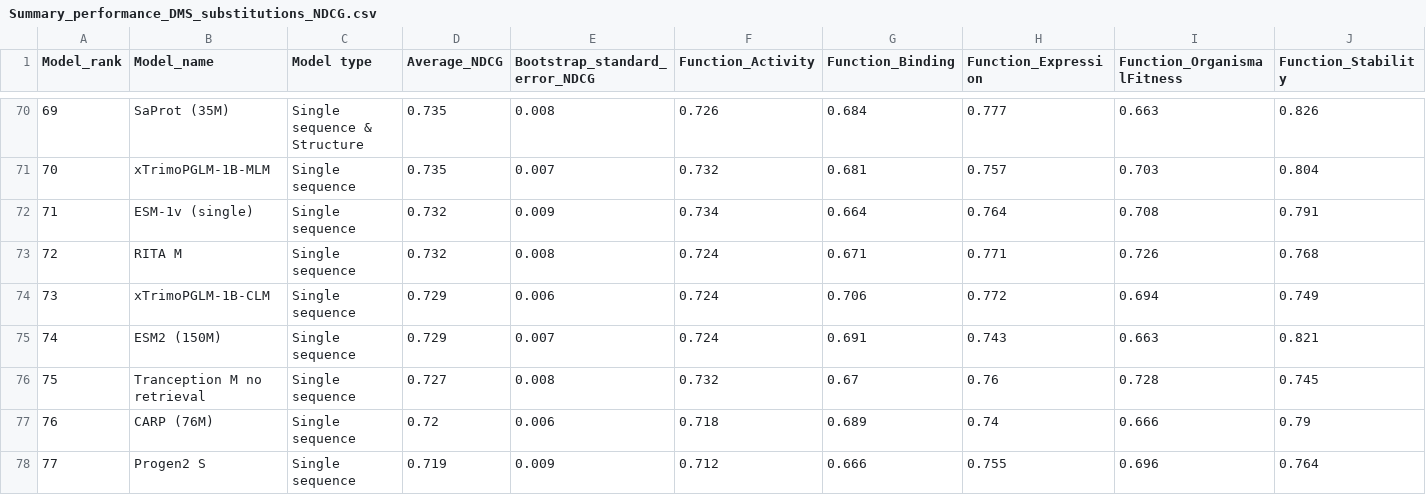
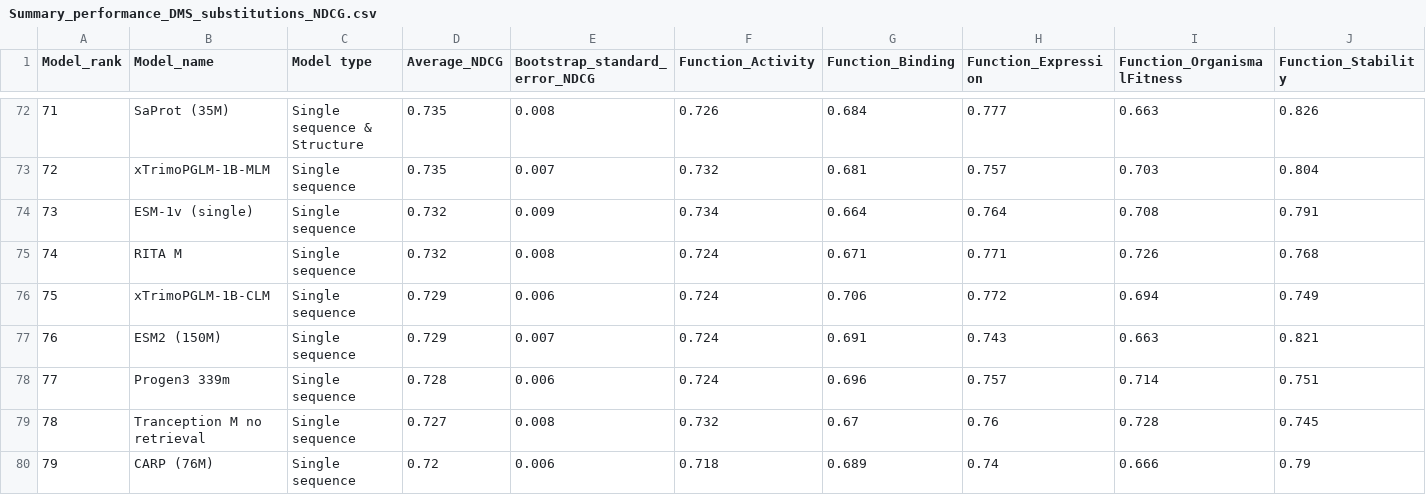
Before and after one commit to OATML-Markslab/ProteinGym, a CSV file: benchmarks/DMS_zero_shot/substitutions/NDCG/Summary_performance_DMS_substitutions_NDCG.csv, drawn as a sheet; only a part is shown, gaps mark what is left out; the shorter side is filled out with more unchanged rows; rows hold the shown columns only; the diff covers the shown part only; the diff names each change by its address in the sheet, - before the commit and + after, or states it on an @@ line.

```diff
--- a/benchmarks/DMS_zero_shot/substitutions/NDCG/Summary_performance_DMS_substitutions_NDCG.csv
+++ b/benchmarks/DMS_zero_shot/substitutions/NDCG/Summary_performance_DMS_substitutions_NDCG.csv
@@ column A (Model_rank) renumbered from row 15 down @@
+row 78: 77 | Progen3 339m | Single sequence | 0.728 | 0.006 | 0.724 | 0.696 | 0.757 | 0.714 | 0.751
```
Also changed, not shown: 5 added rows, 1 removed row and 1 edited cell elsewhere in this file, benchmarks/DMS_zero_shot/substitutions/AUC/DMS_substitutions_AUC_Uniprot_Selection_Type_level.csv, benchmarks/DMS_zero_shot/substitutions/AUC/Summary_performance_DMS_substitutions_AUC.csv, 27 other files.
